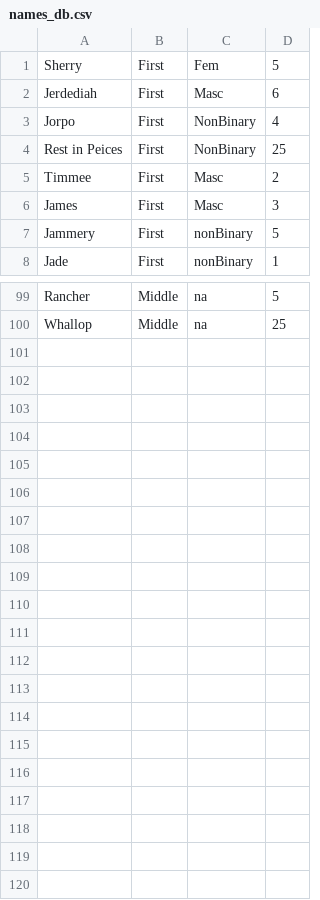
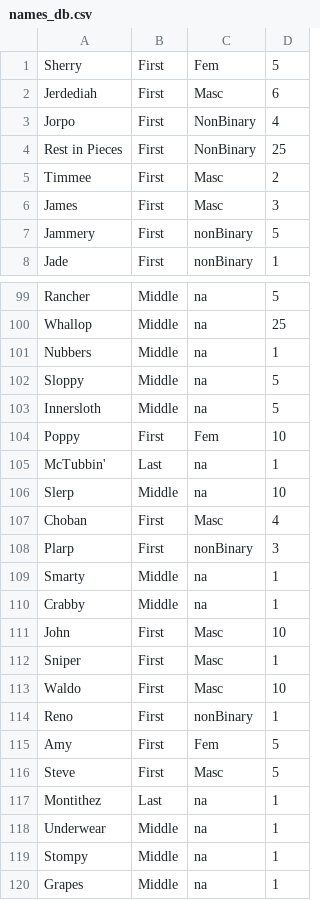
Before and after one commit to coreydwillis/jam-80, a CSV file: assets/dbs/names_db.csv, drawn as a sheet; only a part is shown, gaps mark what is left out.

```diff
--- a/assets/dbs/names_db.csv
+++ b/assets/dbs/names_db.csv
@@ -3,3 +3,3 @@ Jerdediah,First,Masc,6
 Jorpo,First,NonBinary,4
-Rest in Peices,First,NonBinary,25
+Rest in Pieces,First,NonBinary,25
 Timmee,First,Masc,2
@@ -100 +100,21 @@ Rancher,Middle,na,5
 Whallop,Middle,na,25
+Nubbers,Middle,na,1
+Sloppy,Middle,na,5
+Innersloth,Middle,na,5
+Poppy,First,Fem,10
+McTubbin',Last,na,1
+Slerp,Middle,na,10
+Choban,First,Masc,4
+Plarp,First,nonBinary,3
+Smarty,Middle,na,1
+Crabby,Middle,na,1
+John,First,Masc,10
+Sniper,First,Masc,1
+Waldo,First,Masc,10
+Reno,First,nonBinary,1
+Amy,First,Fem,5
+Steve,First,Masc,5
+Montithez,Last,na,1
+Underwear,Middle,na,1
+Stompy,Middle,na,1
+Grapes,Middle,na,1
```
Also changed, not shown: assets/dbs/dialog_db.csv, 8 other files.
